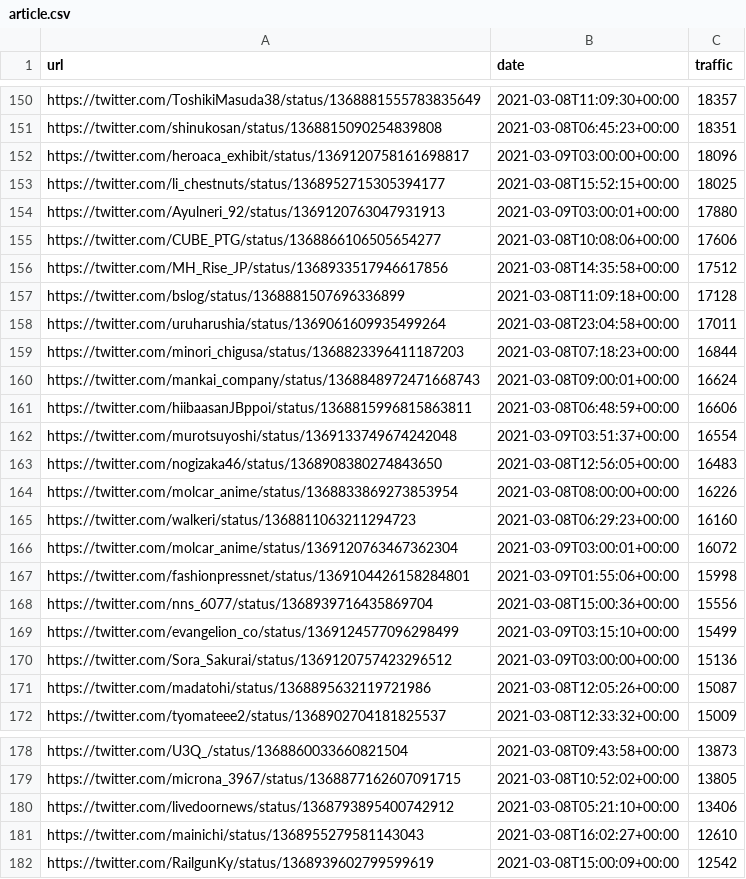
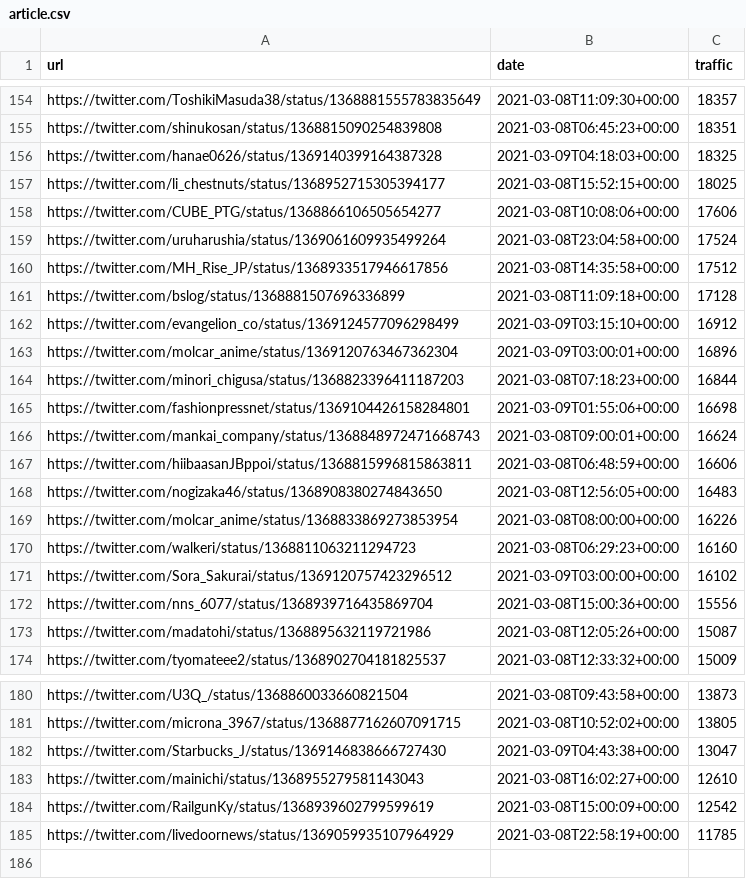
Before and after one commit to cross-internet/api, a CSV file: public/article.csv, drawn as a sheet; only a part is shown, gaps mark what is left out; removed rows and columns are numbered as before the commit, all else as after; the diff covers the shown part only; the diff names each change by its address in the sheet, - before the commit and + after, or states it on an @@ line.

```diff
--- a/public/article.csv
+++ b/public/article.csv
-row 152: https://twitter.com/heroaca_exhibit/status/1369120758161698817 | 2021-03-09T03:00:00+00:00 | 18096
+row 156: https://twitter.com/hanae0626/status/1369140399164387328 | 2021-03-09T04:18:03+00:00 | 18325
-row 154: https://twitter.com/Ayulneri_92/status/1369120763047931913 | 2021-03-09T03:00:01+00:00 | 17880
+row 159: https://twitter.com/uruharushia/status/1369061609935499264 | 2021-03-08T23:04:58+00:00 | 17524
-row 158: https://twitter.com/uruharushia/status/1369061609935499264 | 2021-03-08T23:04:58+00:00 | 17011
+row 162: https://twitter.com/evangelion_co/status/1369124577096298499 | 2021-03-09T03:15:10+00:00 | 16912
+row 163: https://twitter.com/molcar_anime/status/1369120763467362304 | 2021-03-09T03:00:01+00:00 | 16896
+row 165: https://twitter.com/fashionpressnet/status/1369104426158284801 | 2021-03-09T01:55:06+00:00 | 16698
-row 162: https://twitter.com/murotsuyoshi/status/1369133749674242048 | 2021-03-09T03:51:37+00:00 | 16554
-row 166: https://twitter.com/molcar_anime/status/1369120763467362304 | 2021-03-09T03:00:01+00:00 | 16072
-row 167: https://twitter.com/fashionpressnet/status/1369104426158284801 | 2021-03-09T01:55:06+00:00 | 15998
+row 171: https://twitter.com/Sora_Sakurai/status/1369120757423296512 | 2021-03-09T03:00:00+00:00 | 16102
-row 169: https://twitter.com/evangelion_co/status/1369124577096298499 | 2021-03-09T03:15:10+00:00 | 15499
-row 170: https://twitter.com/Sora_Sakurai/status/1369120757423296512 | 2021-03-09T03:00:00+00:00 | 15136
-row 180: https://twitter.com/livedoornews/status/1368793895400742912 | 2021-03-08T05:21:10+00:00 | 13406
+row 182: https://twitter.com/Starbucks_J/status/1369146838666727430 | 2021-03-09T04:43:38+00:00 | 13047
+row 185: https://twitter.com/livedoornews/status/1369059935107964929 | 2021-03-08T22:58:19+00:00 | 11785
```
Also changed, not shown: 17 added rows, 13 removed rows and 15 edited cells elsewhere in this file, 1 other file.
